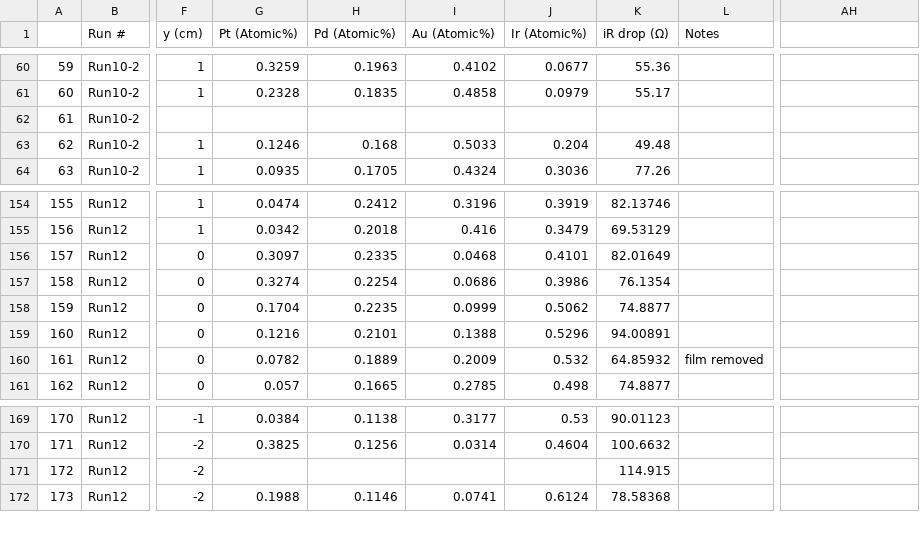
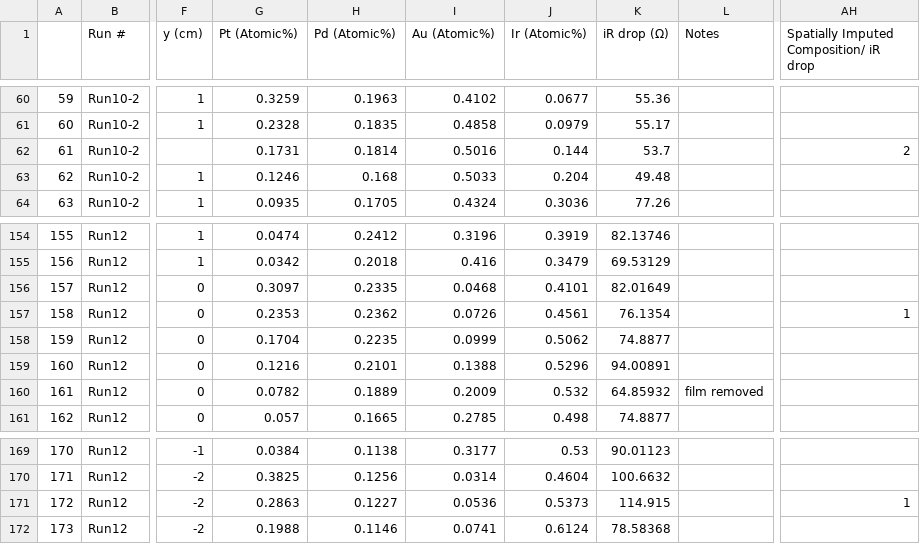
Before and after one commit to jdmazz/OER-ML-paper, a CSV file: data/PtPdAuIr_summary.csv, drawn as a sheet; only a part is shown, gaps mark what is left out; the diff names each change by its address in the sheet, - before the commit and + after, or states it on an @@ line.

Commit message:
The composition summary info contained one user error and two null rows, which do to the highly predictable composition, can be imputed spatially. A column was added to the data to indicate whether that row was imputed, which happend 3x.

```diff
--- a/data/PtPdAuIr_summary.csv
+++ b/data/PtPdAuIr_summary.csv
-AH1: (empty)
+AH1: Spatially Imputed Composition/ iR drop
-G62 (Pt (Atomic%)): (empty)
+G62 (Pt (Atomic%)): 0.1731
-H62 (Pd (Atomic%)): (empty)
+H62 (Pd (Atomic%)): 0.1814
-I62 (Au (Atomic%)): (empty)
+I62 (Au (Atomic%)): 0.5016
-J62 (Ir (Atomic%)): (empty)
+J62 (Ir (Atomic%)): 0.144
-K62 (iR drop (Ω)): (empty)
+K62 (iR drop (Ω)): 53.7
-AH62: (empty)
+AH62: 2
-G157 (Pt (Atomic%)): 0.3274
+G157 (Pt (Atomic%)): 0.2353
-H157 (Pd (Atomic%)): 0.2254
+H157 (Pd (Atomic%)): 0.2362
-I157 (Au (Atomic%)): 0.0686
+I157 (Au (Atomic%)): 0.0726
-J157 (Ir (Atomic%)): 0.3986
+J157 (Ir (Atomic%)): 0.4561
-AH157: (empty)
+AH157: 1
-G171 (Pt (Atomic%)): (empty)
+G171 (Pt (Atomic%)): 0.2863
-H171 (Pd (Atomic%)): (empty)
+H171 (Pd (Atomic%)): 0.1227
-I171 (Au (Atomic%)): (empty)
+I171 (Au (Atomic%)): 0.0536
-J171 (Ir (Atomic%)): (empty)
+J171 (Ir (Atomic%)): 0.5373
-AH171: (empty)
+AH171: 1
```
